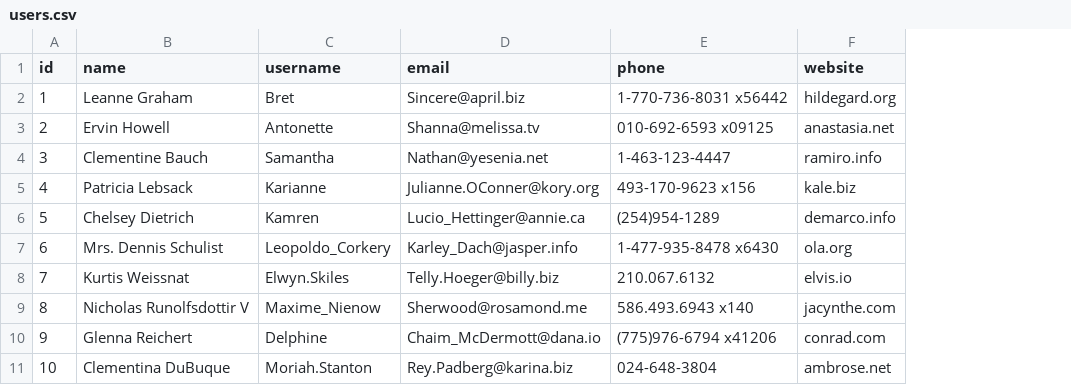
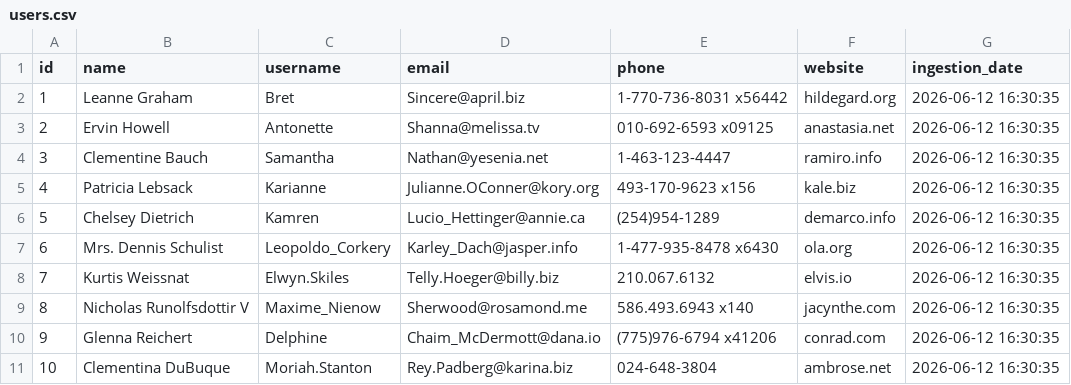
Before and after one commit to andrevirgilio/02-api-data-ingestion, a CSV file: users.csv, drawn as a sheet; the diff names each change by its address in the sheet, - before the commit and + after, or states it on an @@ line.

Commit message:
Add ingestion timestamp to dataset

```diff
--- a/users.csv
+++ b/users.csv
+column G (ingestion_date), rows 2-11: all 2026-06-12 16:30:35
```
Also changed, not shown: 1 other file.
